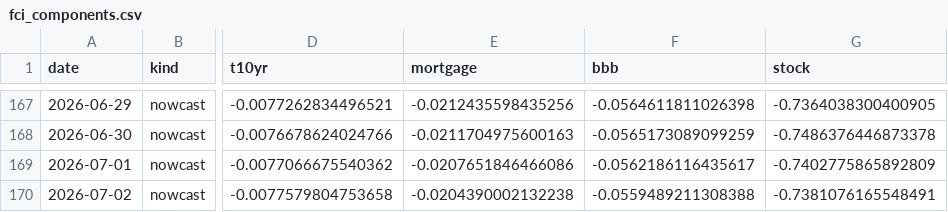
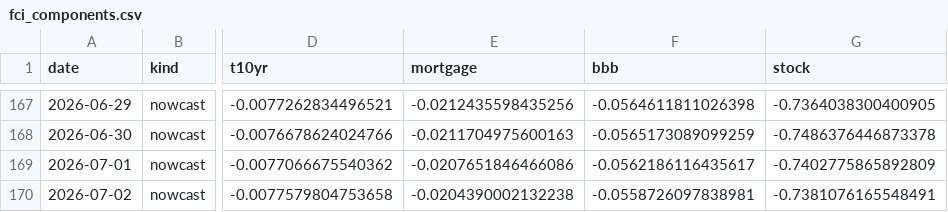
Before and after one commit to alp-simsek/fcistar, a CSV file: backend/data/output/fci_components.csv, drawn as a sheet; only a part is shown, gaps mark what is left out; the diff names each change by its address in the sheet, - before the commit and + after, or states it on an @@ line.

```diff
--- a/backend/data/output/fci_components.csv
+++ b/backend/data/output/fci_components.csv
-F170 (bbb): -0.0559489211308388
+F170 (bbb): -0.0558726097838981
```
Also changed, not shown: backend/data/output/fci_nowcast.csv.
